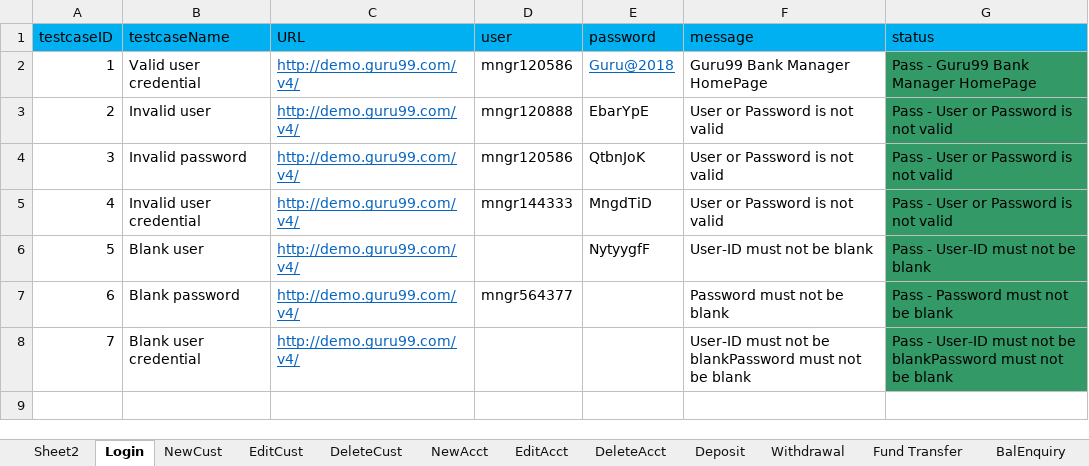
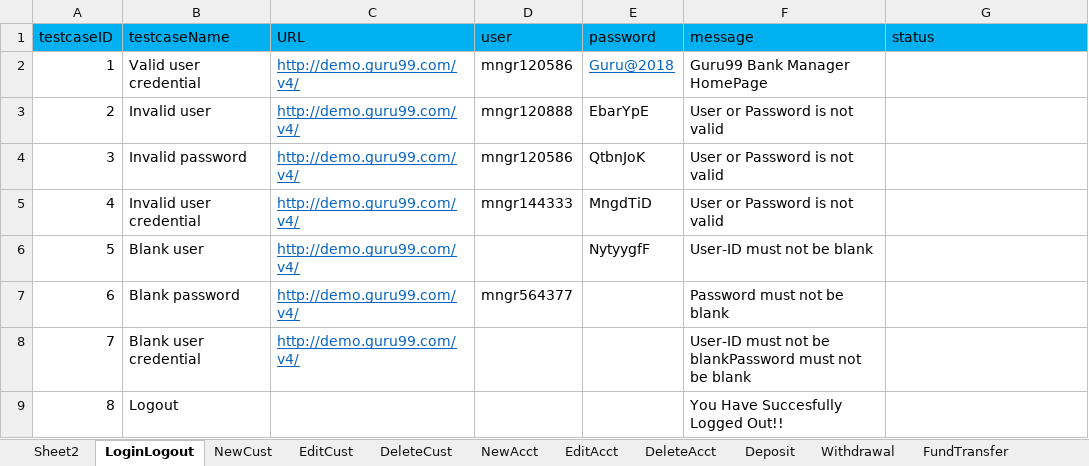
Before and after one commit to krRanjani/referencematerial, an Excel workbook: SeleniumWebDriver/src/guru99/DataFiles/Guru99_testdata.xlsx, sheet LoginLogout, drawn as a sheet; values as stored, in another font and other column widths than the file's, no borders; the diff names each change by its address in the sheet, - before the commit and + after, or states it on an @@ line.

Commit message:
Overall skeleton created for guru99 functionalities

```diff
--- a/SeleniumWebDriver/src/guru99/DataFiles/Guru99_testdata.xlsx (sheet LoginLogout)
+++ b/SeleniumWebDriver/src/guru99/DataFiles/Guru99_testdata.xlsx (sheet LoginLogout)
-sheet tab: Login
+sheet tab: LoginLogout
-sheet tab: Fund Transfer
+sheet tab: FundTransfer
-G2 (status): Pass - Guru99 Bank Manager HomePage
+G2 (status): (empty)
-G2:G8 fill: #339966
+G2:G8 fill: none
-G3:G5 (status): Pass - User or Password is not valid
+G3:G5 (status): (empty)
-G6 (status): Pass - User-ID must not be blank
+G6 (status): (empty)
-G7 (status): Pass - Password must not be blank
+G7 (status): (empty)
-G8 (status): Pass - User-ID must not be blankPassword must not be blank
+G8 (status): (empty)
+row 9: 8 | Logout |  |  |  | You Have Succesfully Logged Out!!
```
Also changed, not shown: sheet Sheet2, sheet Deposit, sheet BalEnquiry, 14 other files.
